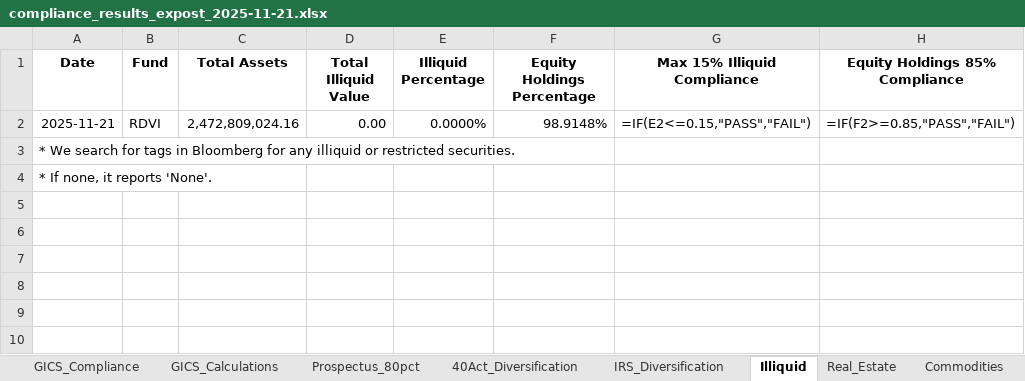
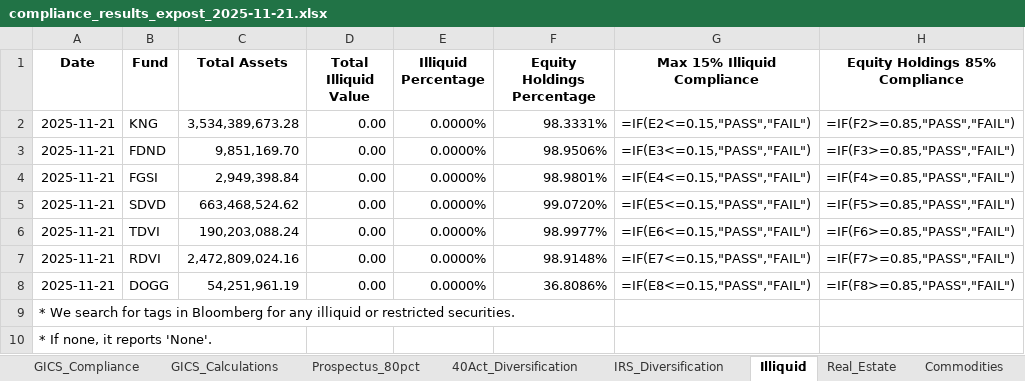
Before and after one commit to pcorc/FundManager, an Excel workbook: outputs/compliance_results_expost_2025-11-21.xlsx, sheet Illiquid, drawn as a sheet; values as stored, in another font and other column widths than the file's, no borders; formulas without a stored value are shown as written; addresses are those after the commit; the diff names each change by its address in the sheet, - before the commit and + after, or states it on an @@ line.

```diff
--- a/outputs/compliance_results_expost_2025-11-21.xlsx (sheet Illiquid)
+++ b/outputs/compliance_results_expost_2025-11-21.xlsx (sheet Illiquid)
+row 2: 2025-11-21 | KNG | 3,534,389,673.28 | 0.00 | 0.0000% | 98.3331% | =IF(E2<=0.15,"PASS","FAIL") | =IF(F2>=0.85,"PASS","FAIL")
+row 3: 2025-11-21 | FDND | 9,851,169.70 | 0.00 | 0.0000% | 98.9506% | =IF(E3<=0.15,"PASS","FAIL") | =IF(F3>=0.85,"PASS","FAIL")
+row 4: 2025-11-21 | FGSI | 2,949,398.84 | 0.00 | 0.0000% | 98.9801% | =IF(E4<=0.15,"PASS","FAIL") | =IF(F4>=0.85,"PASS","FAIL")
+row 5: 2025-11-21 | SDVD | 663,468,524.62 | 0.00 | 0.0000% | 99.0720% | =IF(E5<=0.15,"PASS","FAIL") | =IF(F5>=0.85,"PASS","FAIL")
+row 6: 2025-11-21 | TDVI | 190,203,088.24 | 0.00 | 0.0000% | 98.9977% | =IF(E6<=0.15,"PASS","FAIL") | =IF(F6>=0.85,"PASS","FAIL")
-G7 (Max 15% Illiquid Compliance): =IF(E2<=0.15,"PASS","FAIL")
+G7 (Max 15% Illiquid Compliance): =IF(E7<=0.15,"PASS","FAIL")
-H7 (Equity Holdings 85% Compliance): =IF(F2>=0.85,"PASS","FAIL")
+H7 (Equity Holdings 85% Compliance): =IF(F7>=0.85,"PASS","FAIL")
+row 8: 2025-11-21 | DOGG | 54,251,961.19 | 0.00 | 0.0000% | 36.8086% | =IF(E8<=0.15,"PASS","FAIL") | =IF(F8>=0.85,"PASS","FAIL")
```
Also changed, not shown: sheet GICS_Calculations, sheet 40Act_Diversification, sheet IRS_Diversification, sheet Prospectus_80pct, sheet 12d3_Securities_Business, sheet 12d1_Other_Investment_Companies, 4 more sheets, outputs/trading_compliance_results_2025-11-21.xlsx, 8 other files.
